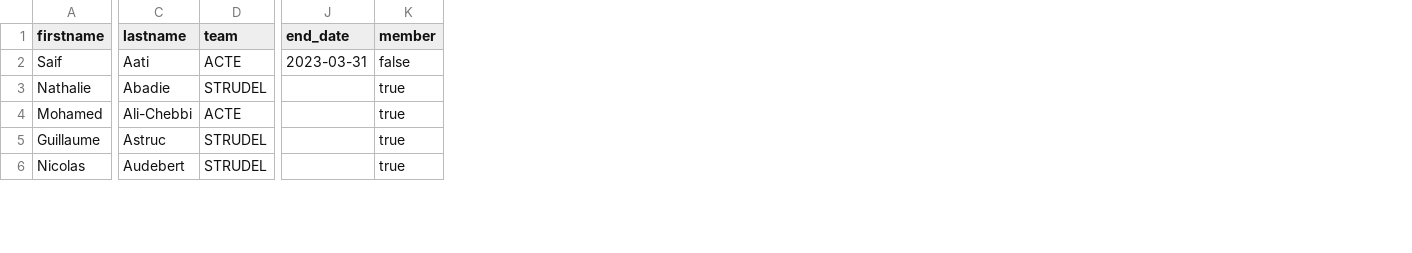
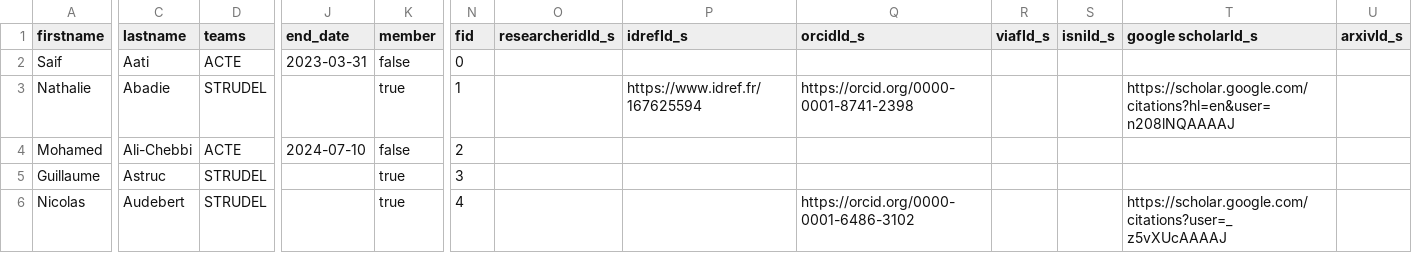
Before and after one commit to umrlastig/umrlastig.github.io, a CSV file: src/data/people.csv, drawn as a sheet; only a part is shown, gaps mark what is left out; the diff covers the shown part only; the diff names each change by its address in the sheet, - before the commit and + after, or states it on an @@ line.

```diff
--- a/src/data/people.csv
+++ b/src/data/people.csv
+column N (fid), rows 2-6: 0 | 1 | 2 | 3 | 4
+column O (researcheridId_s), empty
+column P (idrefId_s), row 3: https://www.idref.fr/167625594
+column Q (orcidId_s), rows 3-6: https://orcid.org/0000-0001-8741-2398 |  |  | https://orcid.org/0000-0001-6486-3102
+column R (viafId_s), empty
+column S (isniId_s), empty
+column T (google scholarId_s), rows 3-6: https://scholar.google.com/citations?hl=en&user=n208lNQAAAAJ |  |  | https://scholar.google.com/citations?user=_z5vXUcAAAAJ
+column U (arxivId_s), empty
-D1: team
+D1: teams
-J4 (end_date): (empty)
+J4 (end_date): 2024-07-10
-K4 (member): true
+K4 (member): false
```
Also changed, not shown: 9 added rows, 4 moved rows and 20 edited cells elsewhere in this file, src/data/dataset.csv, 26 other files.
